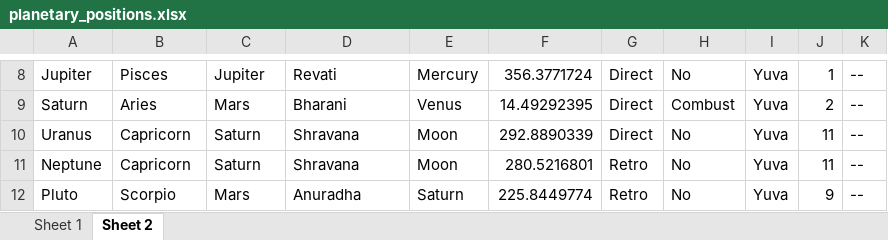
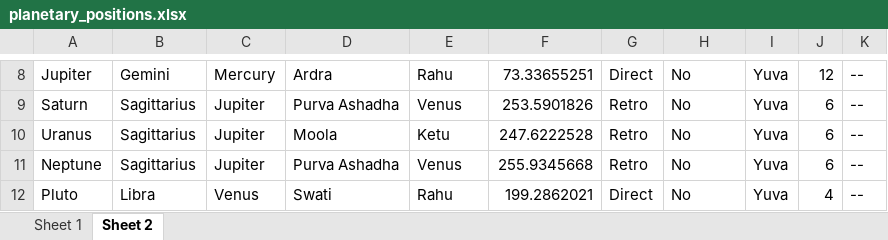
Before and after one commit to ShreevathsaPK/AstroProject, an Excel workbook: planetary_positions.xlsx, sheet Sheet 2, drawn as a sheet; only a part is shown, gaps mark what is left out; values as stored, in another font and other column widths than the file's, no borders; the diff covers the shown part only; the diff names each change by its address in the sheet, - before the commit and + after, or states it on an @@ line.

Commit message:
Fixing of alignment of excel generation rows and column Sheet1 and Sheet 2 update.

```diff
--- a/planetary_positions.xlsx (sheet Sheet 2)
+++ b/planetary_positions.xlsx (sheet Sheet 2)
-B8: Pisces
+B8: Gemini
-C8: Jupiter
+C8: Mercury
-D8: Revati
+D8: Ardra
-E8: Mercury
+E8: Rahu
-F8: 356.3771724
+F8: 73.33655251
-J8: 1
+J8: 12
-B9: Aries
+B9: Sagittarius
-C9: Mars
+C9: Jupiter
-D9: Bharani
+D9: Purva Ashadha
-F9: 14.49292395
+F9: 253.5901826
-G9:G10: Direct
+G9:G10: Retro
-H9: Combust
+H9: No
-J9: 2
+J9: 6
-B10:B11: Capricorn
+B10:B11: Sagittarius
-C10:C11: Saturn
+C10:C11: Jupiter
-D10: Shravana
+D10: Moola
-E10: Moon
+E10: Ketu
-F10: 292.8890339
+F10: 247.6222528
-J10:J11: 11
+J10:J11: 6
-D11: Shravana
+D11: Purva Ashadha
-E11: Moon
+E11: Venus
-F11: 280.5216801
+F11: 255.9345668
-B12: Scorpio
+B12: Libra
-C12: Mars
+C12: Venus
-D12: Anuradha
+D12: Swati
-E12: Saturn
+E12: Rahu
-F12: 225.8449774
+F12: 199.2862021
-G12: Retro
+G12: Direct
-J12: 9
+J12: 4
```
Also changed, not shown: 42 edited cells elsewhere in this sheet, sheet Sheet 1, 1 other file.
